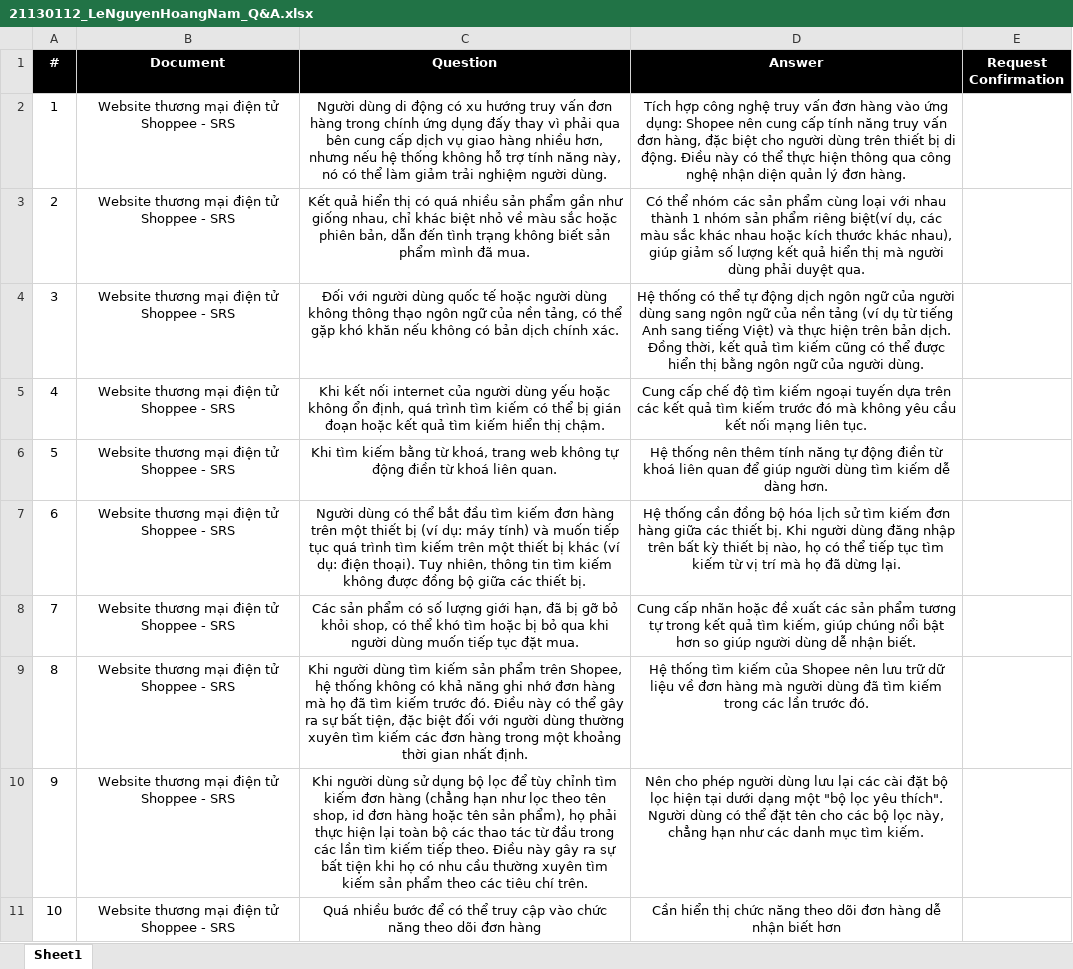
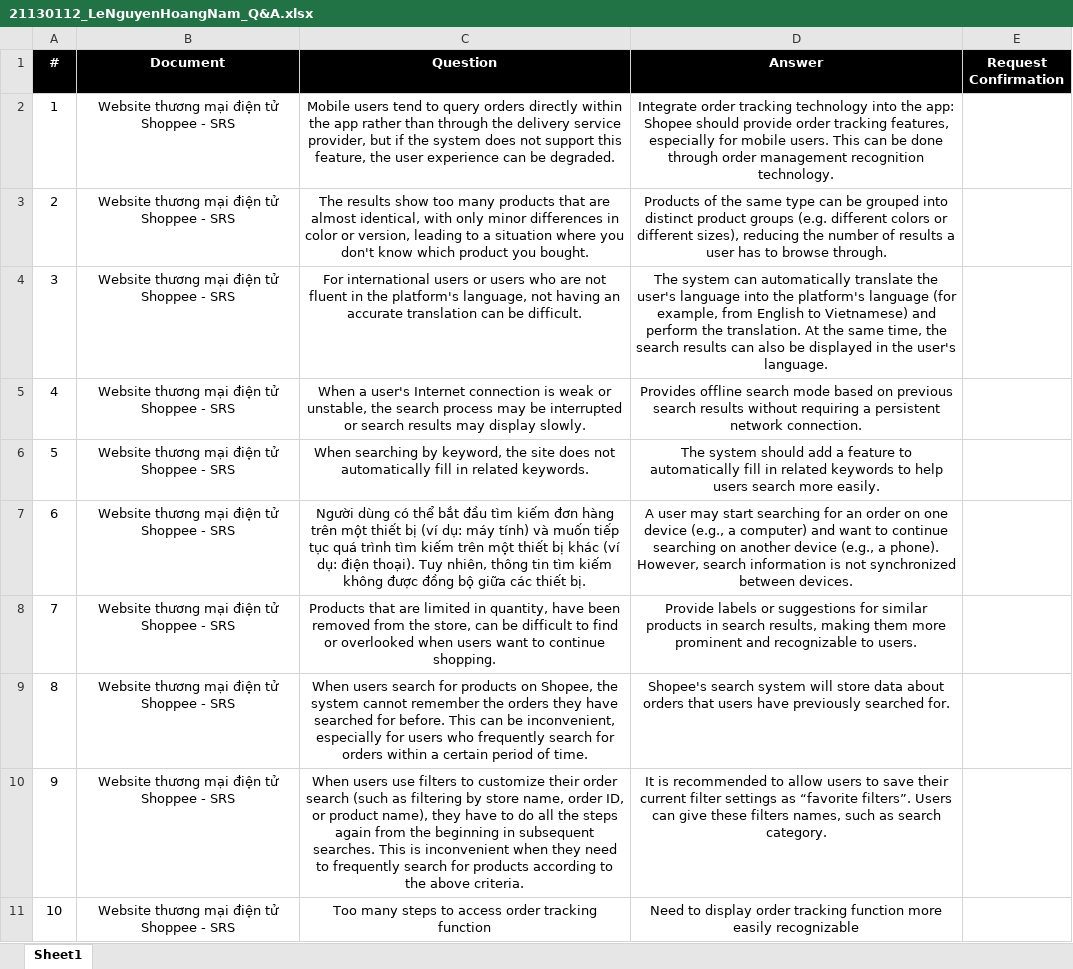
Before and after one commit to NHADuong290803/Software_Testing, an Excel workbook: 21130112_LeNguyenHoangNam_Q&A.xlsx, sheet Sheet1, drawn as a sheet; values as stored, in another font and other column widths than the file's, no borders; charts and pictures not drawn; the diff names each change by its address in the sheet, - before the commit and + after, or states it on an @@ line.

Commit message:
update q&a

```diff
--- a/21130112_LeNguyenHoangNam_Q&A.xlsx (sheet Sheet1)
+++ b/21130112_LeNguyenHoangNam_Q&A.xlsx (sheet Sheet1)
-C2 (Question): Người dùng di động có xu hướng truy vấn đơn hàng trong chính ứng dụng đấy thay vì phải qua bên cung cấp dịch vụ giao hàng nhiều hơn, nhưng nếu hệ thống không hỗ trợ tính năng này, nó có thể làm giảm trải nghiệm người dùng.
+C2 (Question): Mobile users tend to query orders directly within the app rather than through the delivery service provider, but if the system does not support this feature, the user experience can be degraded.
-D2 (Answer): Tích hợp công nghệ truy vấn đơn hàng vào ứng dụng: Shopee nên cung cấp tính năng truy vấn đơn hàng, đặc biệt cho người dùng trên thiết bị di động. Điều này có thể thực hiện thông qua công nghệ nhận diện quản lý đơn hàng.
+D2 (Answer): Integrate order tracking technology into the app: Shopee should provide order tracking features, especially for mobile users. This can be done through order management recognition technology.
-C3 (Question): Kết quả hiển thị có quá nhiều sản phẩm gần như giống nhau, chỉ khác biệt nhỏ về màu sắc hoặc phiên bản, dẫn đến tình trạng không biết sản phẩm mình đã mua.
+C3 (Question): The results show too many products that are almost identical, with only minor differences in color or version, leading to a situation where you don't know which product you bought.
-D3 (Answer): Có thể nhóm các sản phẩm cùng loại với nhau thành 1 nhóm sản phẩm riêng biệt(ví dụ, các màu sắc khác nhau hoặc kích thước khác nhau), giúp giảm số lượng kết quả hiển thị mà người dùng phải duyệt qua.
+D3 (Answer): Products of the same type can be grouped into distinct product groups (e.g. different colors or different sizes), reducing the number of results a user has to browse through.
-C4 (Question): Đối với người dùng quốc tế hoặc người dùng không thông thạo ngôn ngữ của nền tảng, có thể gặp khó khăn nếu không có bản dịch chính xác.
+C4 (Question): For international users or users who are not fluent in the platform's language, not having an accurate translation can be difficult.
-D4 (Answer): Hệ thống có thể tự động dịch ngôn ngữ của người dùng sang ngôn ngữ của nền tảng (ví dụ từ tiếng Anh sang tiếng Việt) và thực hiện trên bản dịch. Đồng thời, kết quả tìm kiếm cũng có thể được hiển thị bằng ngôn ngữ của người dùng.
+D4 (Answer): The system can automatically translate the user's language into the platform's language (for example, from English to Vietnamese) and perform the translation. At the same time, the search results can also be displayed in the user's language.
-C5 (Question): Khi kết nối internet của người dùng yếu hoặc không ổn định, quá trình tìm kiếm có thể bị gián đoạn hoặc kết quả tìm kiếm hiển thị chậm.
+C5 (Question): When a user's Internet connection is weak or unstable, the search process may be interrupted or search results may display slowly.
-D5 (Answer): Cung cấp chế độ tìm kiếm ngoại tuyến dựa trên các kết quả tìm kiếm trước đó mà không yêu cầu kết nối mạng liên tục.
+D5 (Answer): Provides offline search mode based on previous search results without requiring a persistent network connection.
-C6 (Question): Khi tìm kiếm bằng từ khoá, trang web không tự động điền từ khoá liên quan.
+C6 (Question): When searching by keyword, the site does not automatically fill in related keywords.
-D6 (Answer): Hệ thống nên thêm tính năng tự động điền từ khoá liên quan để giúp người dùng tìm kiếm dễ dàng hơn.
+D6 (Answer): The system should add a feature to automatically fill in related keywords to help users search more easily.
-D7 (Answer): Hệ thống cần đồng bộ hóa lịch sử tìm kiếm đơn hàng giữa các thiết bị. Khi người dùng đăng nhập trên bất kỳ thiết bị nào, họ có thể tiếp tục tìm kiếm từ vị trí mà họ đã dừng lại.
+D7 (Answer): A user may start searching for an order on one device (e.g., a computer) and want to continue searching on another device (e.g., a phone). However, search information is not synchronized between devices.
-C8 (Question): Các sản phẩm có số lượng giới hạn, đã bị gỡ bỏ khỏi shop, có thể khó tìm hoặc bị bỏ qua khi người dùng muốn tiếp tục đặt mua.
+C8 (Question): Products that are limited in quantity, have been removed from the store, can be difficult to find or overlooked when users want to continue shopping.
-D8 (Answer): Cung cấp nhãn hoặc đề xuất các sản phẩm tương tự trong kết quả tìm kiếm, giúp chúng nổi bật hơn so giúp người dùng dễ nhận biết.
+D8 (Answer): Provide labels or suggestions for similar products in search results, making them more prominent and recognizable to users.
-C9 (Question): Khi người dùng tìm kiếm sản phẩm trên Shopee, hệ thống không có khả năng ghi nhớ đơn hàng mà họ đã tìm kiếm trước đó. Điều này có thể gây ra sự bất tiện, đặc biệt đối với người dùng thường xuyên tìm kiếm các đơn hàng trong một khoảng thời gian nhất định.
+C9 (Question): When users search for products on Shopee, the system cannot remember the orders they have searched for before. This can be inconvenient, especially for users who frequently search for orders within a certain period of time.
-D9 (Answer): Hệ thống tìm kiếm của Shopee nên lưu trữ dữ liệu về đơn hàng mà người dùng đã tìm kiếm trong các lần trước đó.
+D9 (Answer): Shopee's search system will store data about orders that users have previously searched for.
-C10 (Question): Khi người dùng sử dụng bộ lọc để tùy chỉnh tìm kiếm đơn hàng (chẳng hạn như lọc theo tên shop, id đơn hàng hoặc tên sản phẩm), họ phải thực hiện lại toàn bộ các thao tác từ đầu trong các lần tìm kiếm tiếp theo. Điều này gây ra sự bất tiện khi họ có nhu cầu thường xuyên tìm kiếm sản phẩm theo các tiêu chí trên.
+C10 (Question): When users use filters to customize their order search (such as filtering by store name, order ID, or product name), they have to do all the steps again from the beginning in subsequent searches. This is inconvenient when they need to frequently search for products according to the above criteria.
-D10 (Answer): Nên cho phép người dùng lưu lại các cài đặt bộ lọc hiện tại dưới dạng một "bộ lọc yêu thích". Người dùng có thể đặt tên cho các bộ lọc này, chẳng hạn như các danh mục tìm kiếm.
+D10 (Answer): It is recommended to allow users to save their current filter settings as “favorite filters”. Users can give these filters names, such as search category.
-C11 (Question): Quá nhiều bước để có thể truy cập vào chức năng theo dõi đơn hàng
+C11 (Question): Too many steps to access order tracking function
-D11 (Answer): Cần hiển thị chức năng theo dõi đơn hàng dễ nhận biết hơn
+D11 (Answer): Need to display order tracking function more easily recognizable
```
